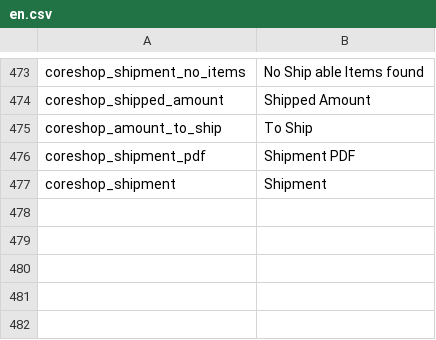
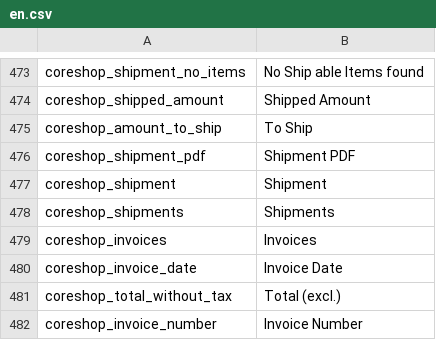
Before and after one commit to coreshop/CoreShop, a CSV file: static/texts/en.csv, drawn as a sheet; only a part is shown, gaps mark what is left out.

```diff
--- a/static/texts/en.csv
+++ b/static/texts/en.csv
@@ -477 +477,6 @@
 "coreshop_shipment","Shipment"
+"coreshop_shipments","Shipments"
+"coreshop_invoices","Invoices"
+"coreshop_invoice_date","Invoice Date"
+"coreshop_total_without_tax","Total (excl.)"
+"coreshop_invoice_number","Invoice Number"
```
Also changed, not shown: static/texts/de.csv, 10 other files.
